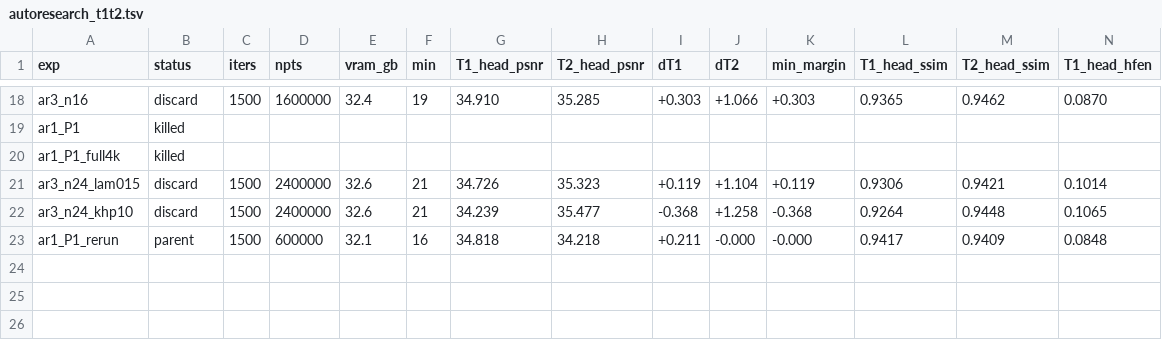
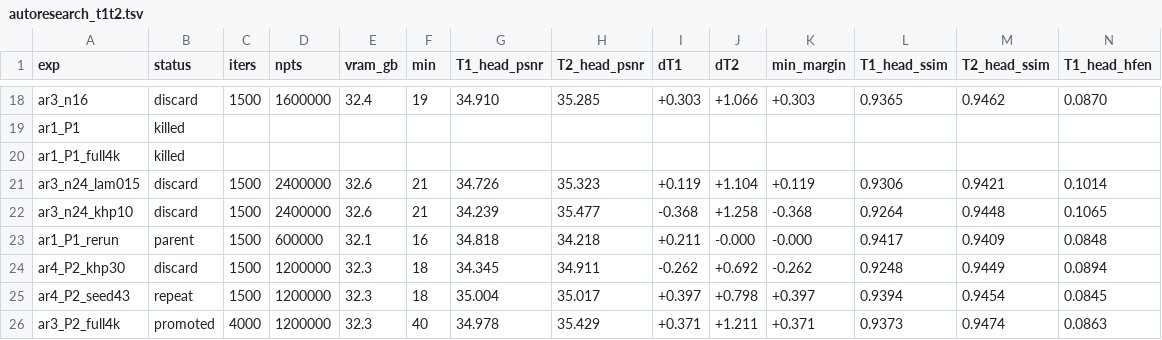
Before and after one commit to sober235/mcgs, a TSV file: autoresearch_t1t2.tsv, drawn as a sheet; only a part is shown, gaps mark what is left out; rows hold the shown columns only; the diff names each change by its address in the sheet, - before the commit and + after, or states it on an @@ line.

```diff
--- a/autoresearch_t1t2.tsv
+++ b/autoresearch_t1t2.tsv
+row 24: ar4_P2_khp30 | discard | 1500 | 1200000 | 32.3 | 18 | 34.345 | 34.911 | -0.262 | +0.692 | -0.262 | 0.9248 | 0.9449 | 0.0894
+row 25: ar4_P2_seed43 | repeat | 1500 | 1200000 | 32.3 | 18 | 35.004 | 35.017 | +0.397 | +0.798 | +0.397 | 0.9394 | 0.9454 | 0.0845
+row 26: ar3_P2_full4k | promoted | 4000 | 1200000 | 32.3 | 40 | 34.978 | 35.429 | +0.371 | +1.211 | +0.371 | 0.9373 | 0.9474 | 0.0863
```
Also changed, not shown: 3 other files.
